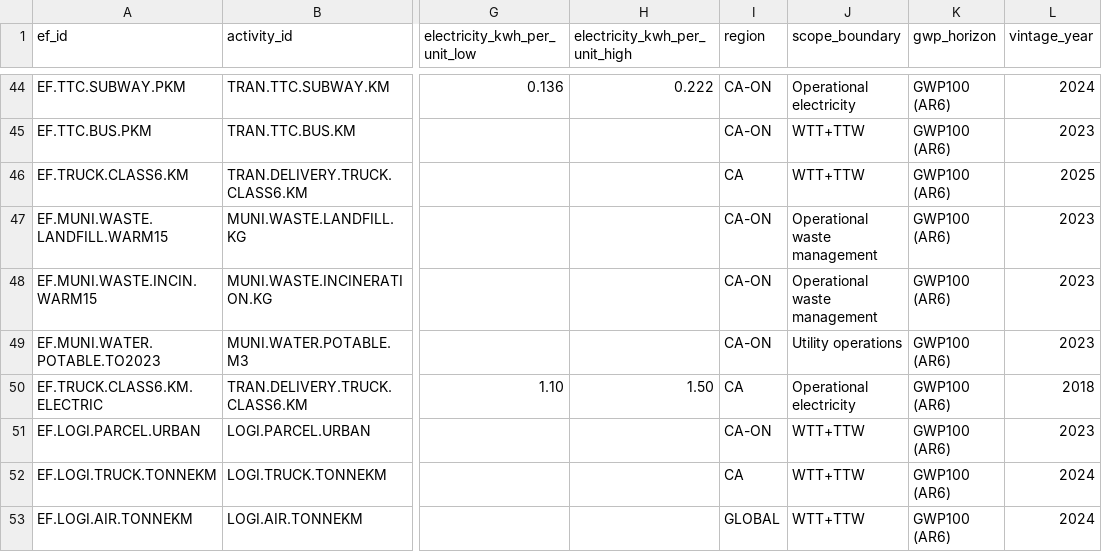
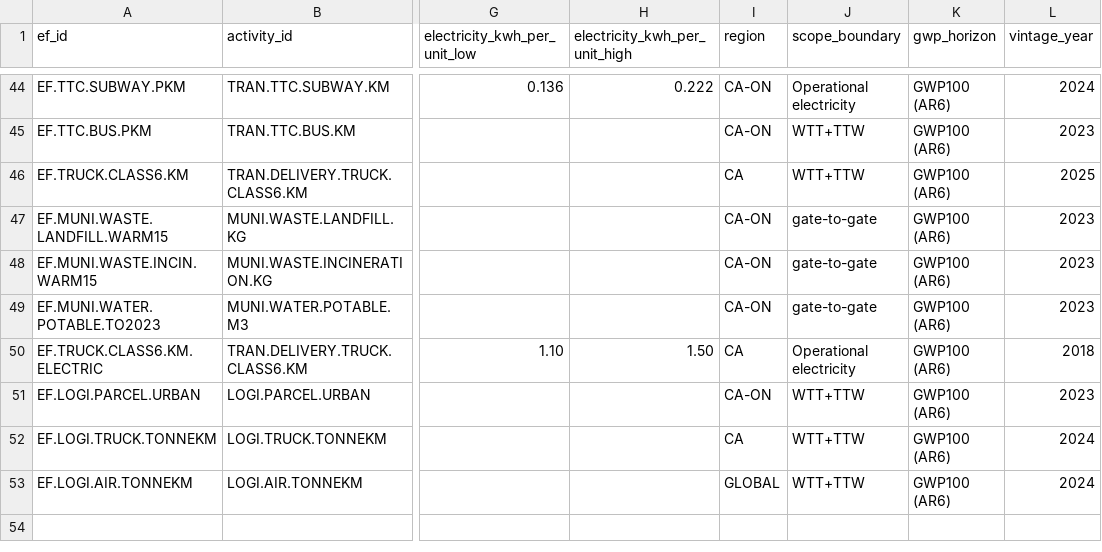
Before and after one commit to chrislyons/carbon-acx, a CSV file: data/emission_factors.csv, drawn as a sheet; only a part is shown, gaps mark what is left out; the diff names each change by its address in the sheet, - before the commit and + after, or states it on an @@ line.

Commit message:
Align municipal emission factor scope boundaries

```diff
--- a/data/emission_factors.csv
+++ b/data/emission_factors.csv
-J47:J48 (scope_boundary): Operational waste management
+J47:J48 (scope_boundary): gate-to-gate
-J49 (scope_boundary): Utility operations
+J49 (scope_boundary): gate-to-gate
```
